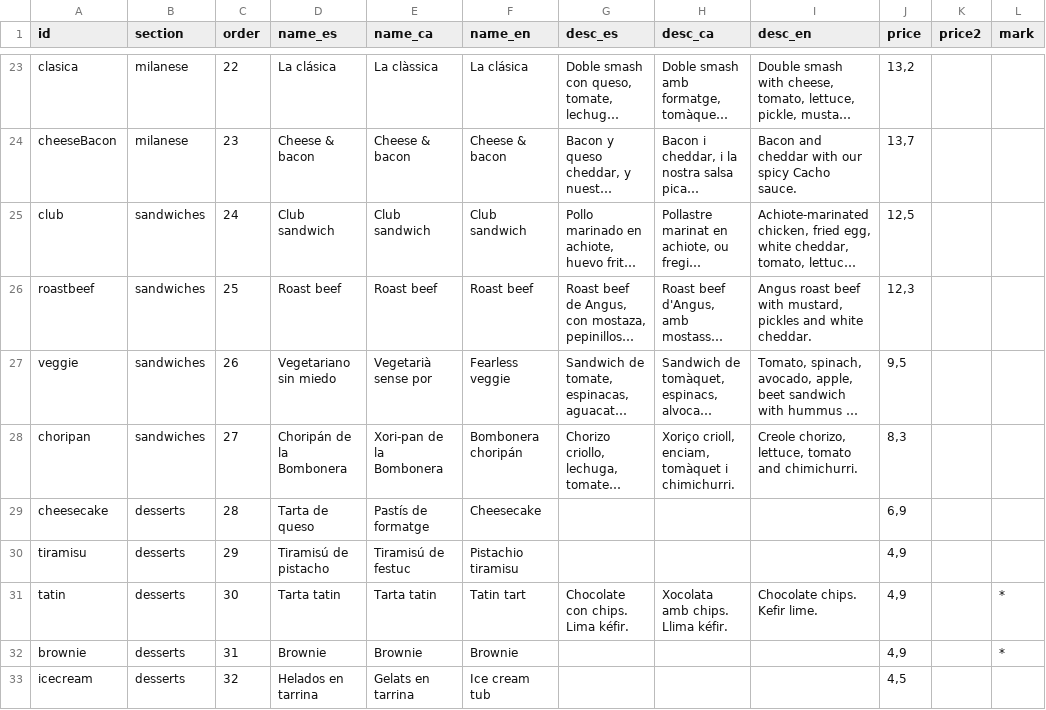
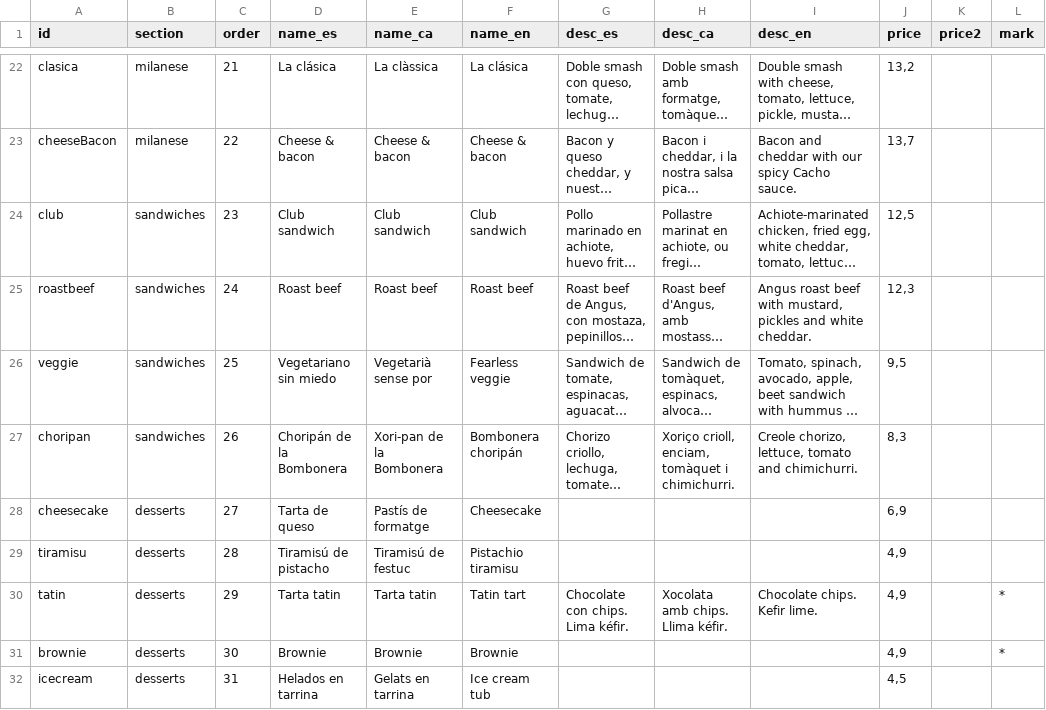
Before and after one commit to niederhausertomas/cacho-web, a CSV file: docs/google-sheets/Comidas.csv, drawn as a sheet; only a part is shown, gaps mark what is left out; long unchanged cells end in …; addresses are those after the commit; the diff covers the shown part only; the diff names each change by its address in the sheet, - before the commit and + after, or states it on an @@ line.

```diff
--- a/docs/google-sheets/Comidas.csv
+++ b/docs/google-sheets/Comidas.csv
-C22 (order): 22
+C22 (order): 21
-C23 (order): 23
+C23 (order): 22
-C24 (order): 24
+C24 (order): 23
-C25 (order): 25
+C25 (order): 24
-C26 (order): 26
+C26 (order): 25
-C27 (order): 27
+C27 (order): 26
-C28 (order): 28
+C28 (order): 27
-C29 (order): 29
+C29 (order): 28
-C30 (order): 30
+C30 (order): 29
-C31 (order): 31
+C31 (order): 30
-C32 (order): 32
+C32 (order): 31
```
Also changed, not shown: 1 removed row and 31 edited cells elsewhere in this file, docs/google-sheets/Bebidas.csv, docs/google-sheets/Cacho-Burgers.csv, 18 other files.
